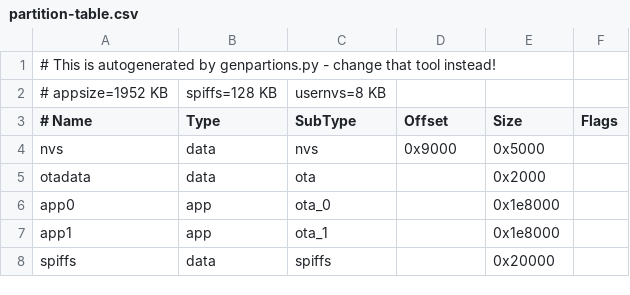
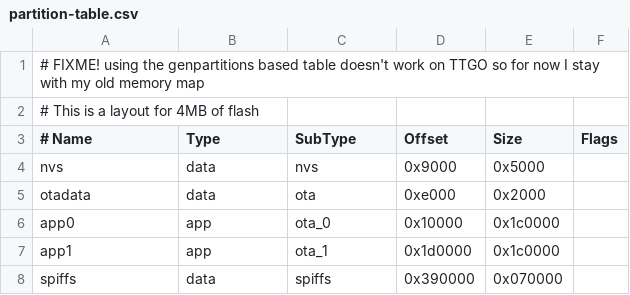
Before and after one commit to meshtastic/firmware, a CSV file: partition-table.csv, drawn as a sheet.

Commit message:
for the time being use my old partition table to make TTGO happy

```diff
--- a/partition-table.csv
+++ b/partition-table.csv
@@ -1,8 +1,8 @@
-# This is autogenerated by genpartions.py - change that tool instead!
-# appsize=1952 KB, spiffs=128 KB, usernvs=8 KB
+# FIXME! using the genpartitions based table doesn't work on TTGO so for now I stay with my old memory map
+# This is a layout for 4MB of flash
 # Name,   Type, SubType, Offset,  Size, Flags
 nvs,      data, nvs,     0x9000,  0x5000,
-otadata,  data, ota,     , 0x2000,
-app0,     app,  ota_0,   , 0x1e8000,
-app1,     app,  ota_1,   , 0x1e8000,
-spiffs,   data, spiffs,  , 0x20000
+otadata,  data, ota,     0xe000,  0x2000,
+app0,     app,  ota_0,   0x10000, 0x1c0000,
+app1,     app,  ota_1,   0x1d0000,0x1c0000,
+spiffs,   data, spiffs,  0x390000,0x070000,
```
Also changed, not shown: 1 other file.
